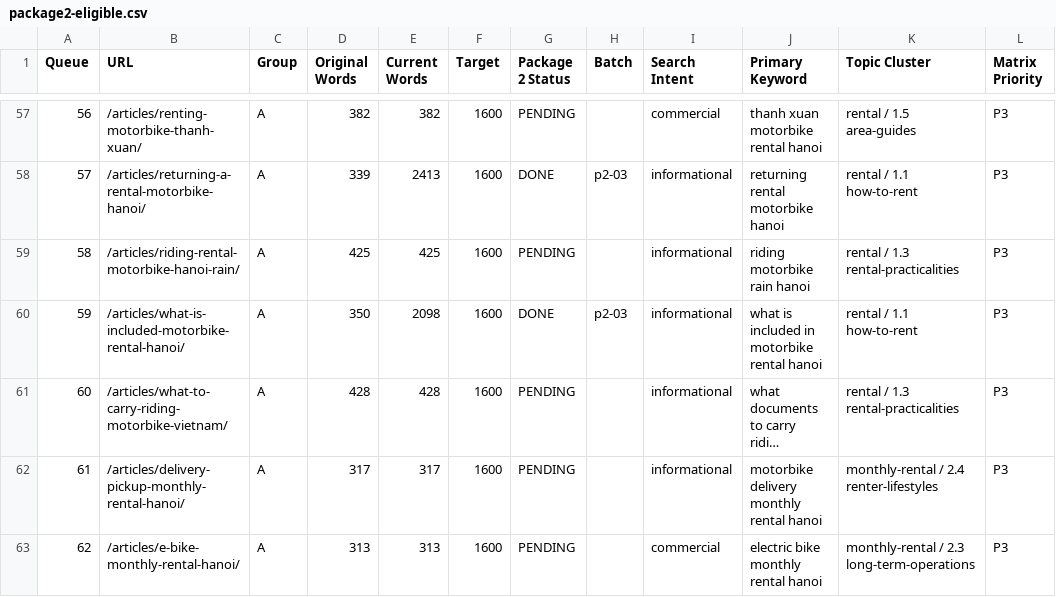
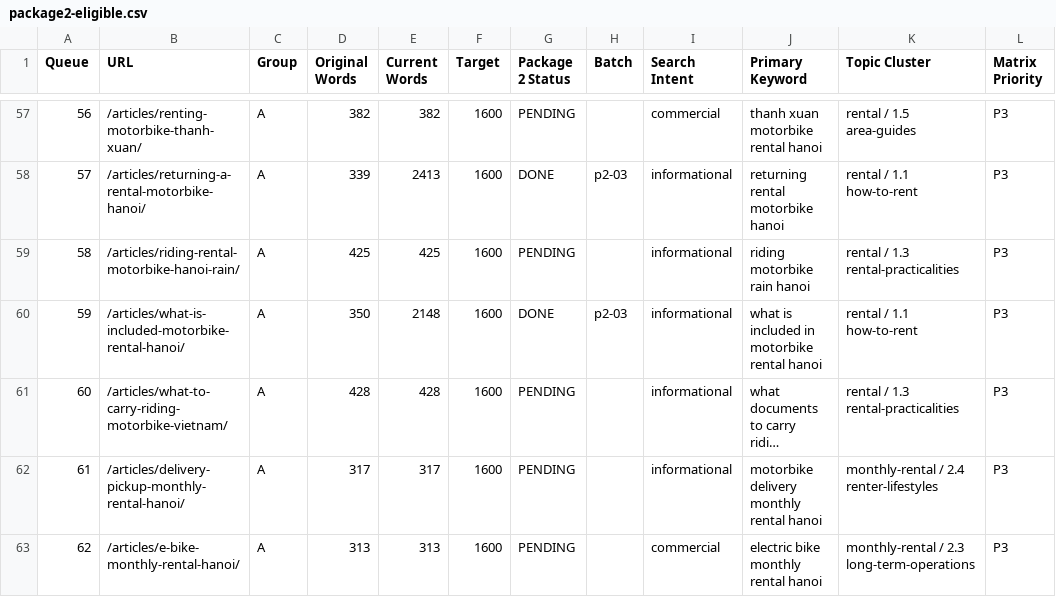
Before and after one commit to thuexemayhanoi/english, a CSV file: docs/seo/package2-eligible.csv, drawn as a sheet; only a part is shown, gaps mark what is left out; long unchanged cells end in …; the diff covers the shown part only; the diff names each change by its address in the sheet, - before the commit and + after, or states it on an @@ line.

```diff
--- a/docs/seo/package2-eligible.csv
+++ b/docs/seo/package2-eligible.csv
-E60 (Current Words): 2098
+E60 (Current Words): 2148
```
Also changed, not shown: 6 edited cells elsewhere in this file, docs/seo/english-seo-master-matrix.csv, 8 other files.
